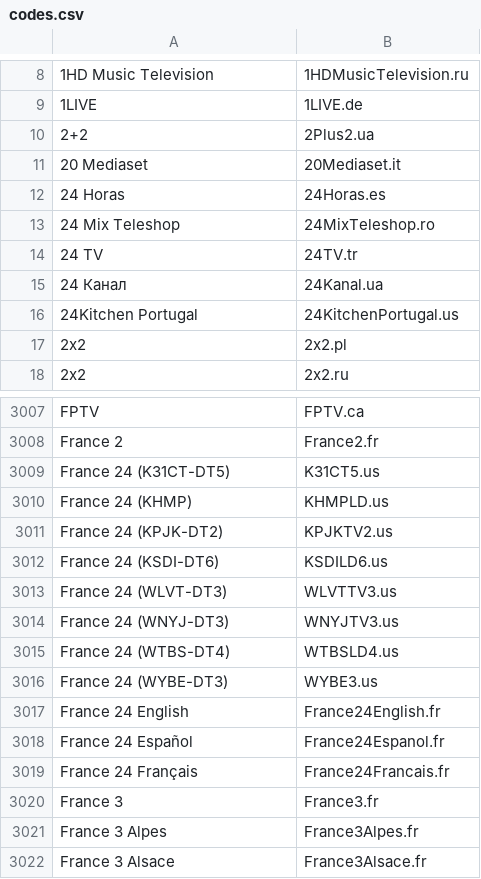
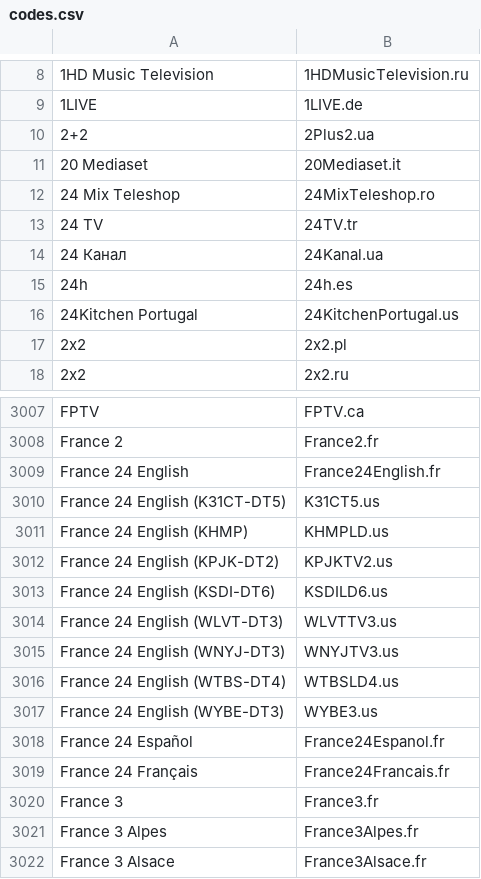
Before and after one commit to iptv-org/epg, a CSV file: codes.csv, drawn as a sheet; only a part is shown, gaps mark what is left out; removed rows and columns are numbered as before the commit, all else as after; the diff names each change by its address in the sheet, - before the commit and + after, or states it on an @@ line.

Commit message:
Update codes.csv

```diff
--- a/codes.csv
+++ b/codes.csv
-row 12: 24 Horas | 24Horas.es
+row 15: 24h | 24h.es
-row 3009: France 24 (K31CT-DT5) | K31CT5.us
-row 3010: France 24 (KHMP) | KHMPLD.us
-row 3011: France 24 (KPJK-DT2) | KPJKTV2.us
-row 3012: France 24 (KSDI-DT6) | KSDILD6.us
-row 3013: France 24 (WLVT-DT3) | WLVTTV3.us
-row 3014: France 24 (WNYJ-DT3) | WNYJTV3.us
-row 3015: France 24 (WTBS-DT4) | WTBSLD4.us
-row 3016: France 24 (WYBE-DT3) | WYBE3.us
+row 3010: France 24 English (K31CT-DT5) | K31CT5.us
+row 3011: France 24 English (KHMP) | KHMPLD.us
+row 3012: France 24 English (KPJK-DT2) | KPJKTV2.us
+row 3013: France 24 English (KSDI-DT6) | KSDILD6.us
+row 3014: France 24 English (WLVT-DT3) | WLVTTV3.us
+row 3015: France 24 English (WNYJ-DT3) | WNYJTV3.us
+row 3016: France 24 English (WTBS-DT4) | WTBSLD4.us
+row 3017: France 24 English (WYBE-DT3) | WYBE3.us
```
